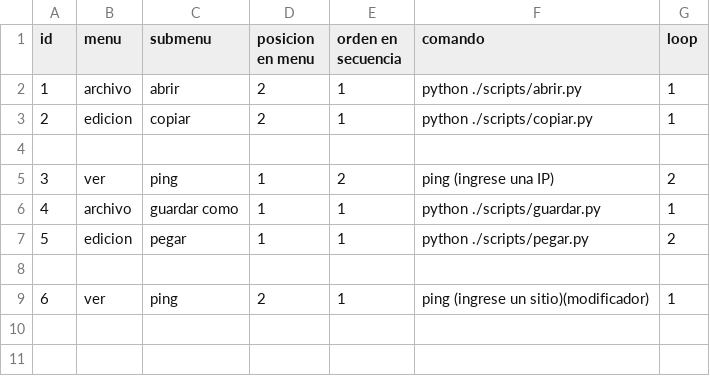
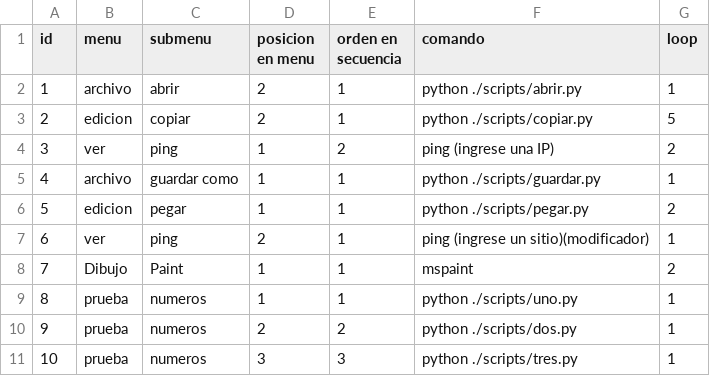
Before and after one commit to alete89/PyCGI, a CSV file: tablaDeSecuencias.csv, drawn as a sheet.

Commit message:
error en secuencias.

```diff
--- a/tablaDeSecuencias.csv
+++ b/tablaDeSecuencias.csv
@@ -2,4 +2,3 @@ id;menu;submenu;posicion en menu;orden en secuencia;comando;loop
 1;archivo;abrir;2;1;python ./scripts/abrir.py;1
-2;edicion;copiar;2;1;python ./scripts/copiar.py;1
-;;;;;;
+2;edicion;copiar;2;1;python ./scripts/copiar.py;5
 3;ver;ping;1;2;ping (ingrese una IP);2
@@ -7,3 +6,6 @@ id;menu;submenu;posicion en menu;orden en secuencia;comando;loop
 5;edicion;pegar;1;1;python ./scripts/pegar.py;2
-;;;;;;
 6;ver;ping;2;1;ping (ingrese un sitio)(modificador);1
+7;Dibujo;Paint;1;1;mspaint;2
+8;prueba;numeros;1;1;python ./scripts/uno.py;1
+9;prueba;numeros;2;2;python ./scripts/dos.py;1
+10;prueba;numeros;3;3;python ./scripts/tres.py;1
```
Also changed, not shown: 6 other files.
